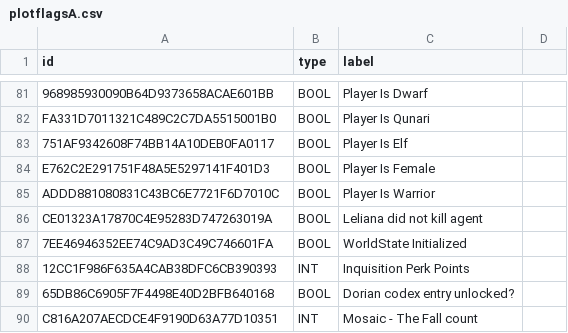
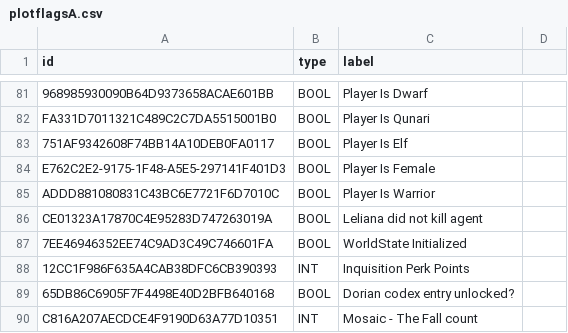
Before and after one commit to seannyD/VideoGameDialogueCorpusPublic, a CSV file: data/DragonAge/DragonAgeInquisition_B/plotflagsA.csv, drawn as a sheet; only a part is shown, gaps mark what is left out.

```diff
--- a/data/DragonAge/DragonAgeInquisition_B/plotflagsA.csv
+++ b/data/DragonAge/DragonAgeInquisition_B/plotflagsA.csv
@@ -83,3 +83,3 @@ FA331D7011321C489C2C7DA5515001B0,BOOL,Player Is Qunari
 751AF9342608F74BB14A10DEB0FA0117,BOOL,Player Is Elf
-E762C2E291751F48A5E5297141F401D3,BOOL,Player Is Female
+E762C2E2-9175-1F48-A5E5-297141F401D3,BOOL,Player Is Female
 ADDD881080831C43BC6E7721F6D7010C,BOOL,Player Is Warrior
```
Also changed, not shown: results/generalStats.csv, 10 other files.
